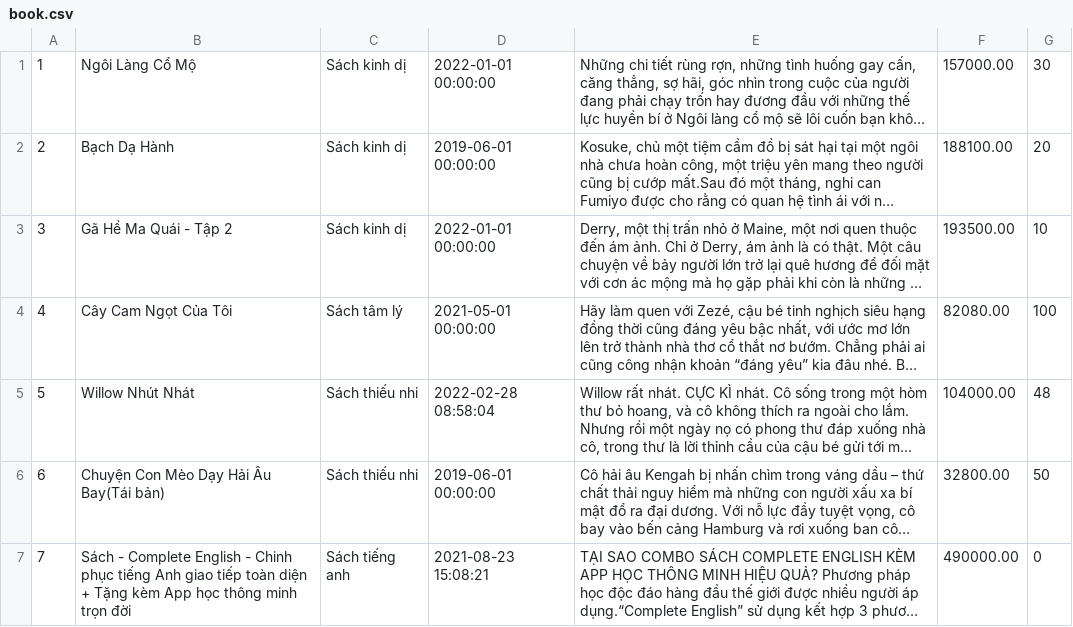
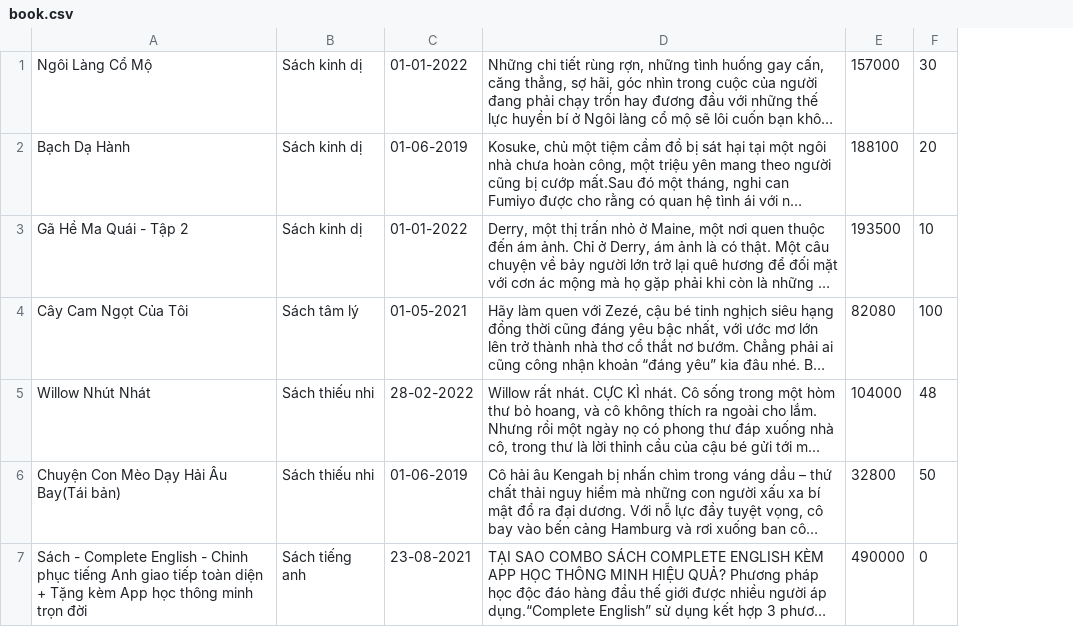
Before and after one commit to vtuyenlam1998/module-2-bootcamp-Java-APJ-2.1, a CSV file: case-study/BookManagement2/src/model/data/book.csv, drawn as a sheet; only a part is shown; long unchanged cells end in …; removed rows and columns are numbered as before the commit, all else as after; the diff covers the shown part only; the diff names each change by its address in the sheet, - before the commit and + after, or states it on an @@ line.

```diff
--- a/case-study/BookManagement2/src/model/data/book.csv
+++ b/case-study/BookManagement2/src/model/data/book.csv
-column A, rows 1-7: 1 | 2 | 3 | 4 | 5 | 6 | 7
-column D, rows 1-7: 2022-01-01 00:00:00 | 2019-06-01 00:00:00 | 2022-01-01 00:00:00 | 2021-05-01 00:00:00 | 2022-02-28 08:58:04 | 2019-06-01 00:00:00 | 2021-08-23 15:08:21
+column C, rows 1-7: 01-01-2022 | 01-06-2019 | 01-01-2022 | 01-05-2021 | 28-02-2022 | 01-06-2019 | 23-08-2021
-column F, rows 1-7: 157000.00 | 188100.00 | 193500.00 | 82080.00 | 104000.00 | 32800.00 | 490000.00
+column E, rows 1-7: 157000 | 188100 | 193500 | 82080 | 104000 | 32800 | 490000
```
Also changed, not shown: 1 added row elsewhere in this file, case-study/BookManagement2/out/production/BookManagement2/model/data/book.csv, case-study/BookManagement2/out/production/BookManagement2/model/data/staff.csv, 53 other files.
